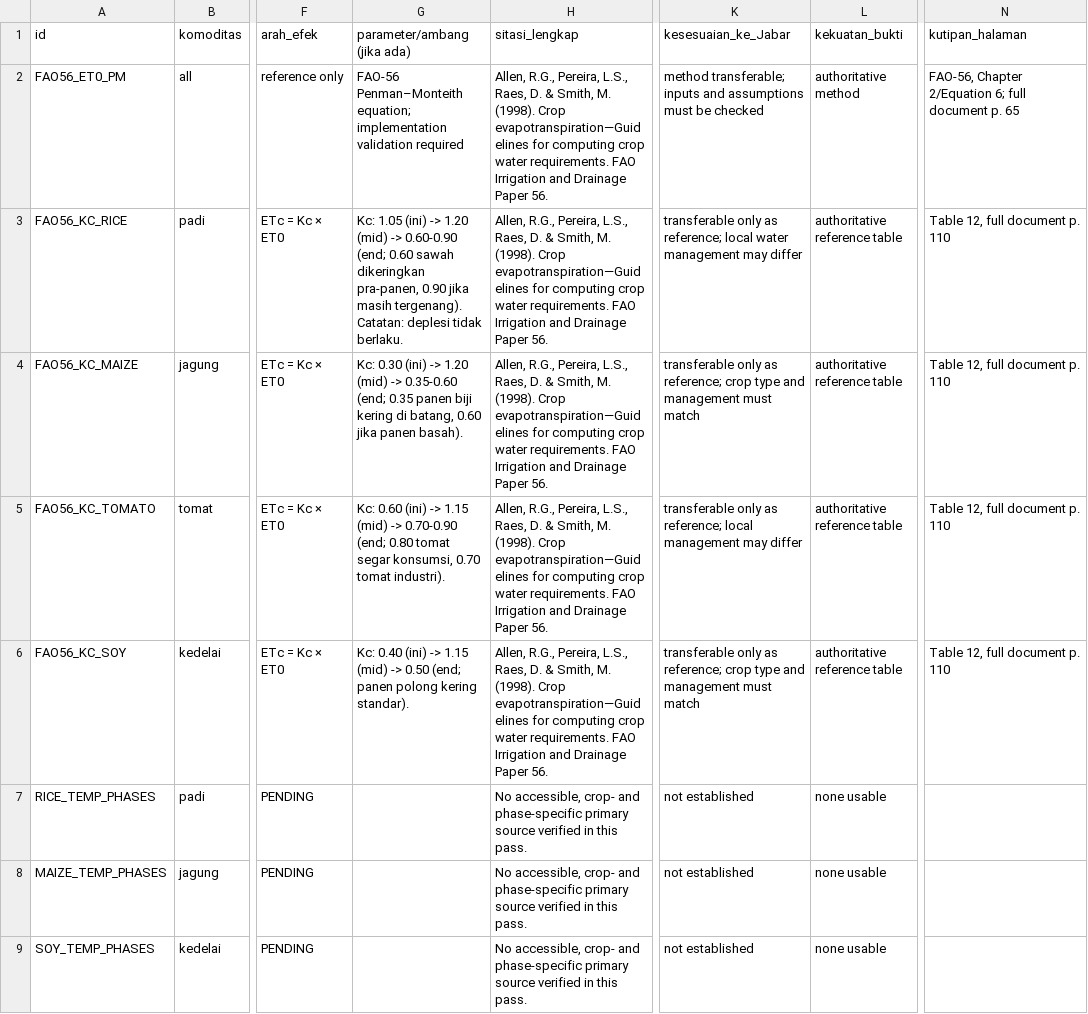
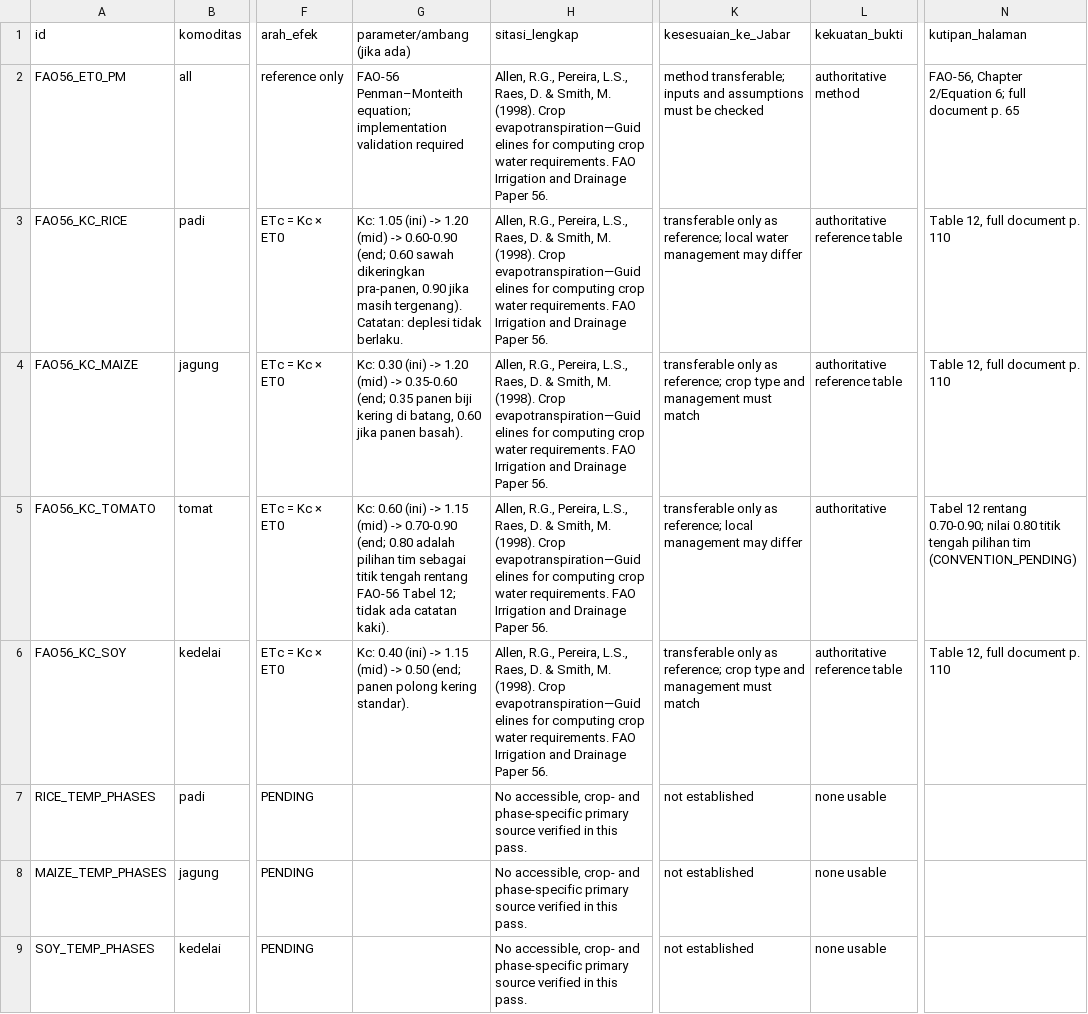
Before and after one commit to fathirrizkifadillah/research_taniadapt, a CSV file: reports/dataset_audit/evidence_registry.csv, drawn as a sheet; only a part is shown, gaps mark what is left out; the diff names each change by its address in the sheet, - before the commit and + after, or states it on an @@ line.

Commit message:
docs(audit): Group B corrections - traceability conventions, LWD description, Penman-Monteith chapter, and Tomato Kc footnote removal

```diff
--- a/reports/dataset_audit/evidence_registry.csv
+++ b/reports/dataset_audit/evidence_registry.csv
-G5 (parameter/ambang (jika ada)): …(end; 0.80 tomat segar konsumsi, 0.70 tomat industri).
+G5 (parameter/ambang (jika ada)): …(end; 0.80 adalah pilihan tim sebagai titik tengah rentang FAO-56 Tabel 12; tidak ada catatan kaki).
-L5 (kekuatan_bukti): authoritative reference table
+L5 (kekuatan_bukti): authoritative
-N5 (kutipan_halaman): Table 12, full document p. 110
+N5 (kutipan_halaman): Tabel 12 rentang 0.70-0.90; nilai 0.80 titik tengah pilihan tim (CONVENTION_PENDING)
```
Also changed, not shown: 2 other files.
